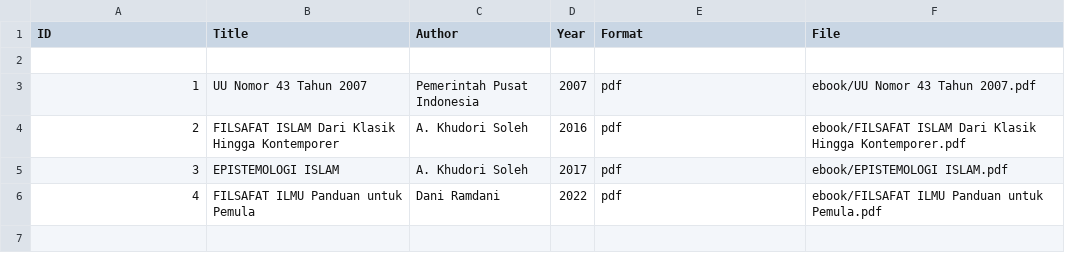
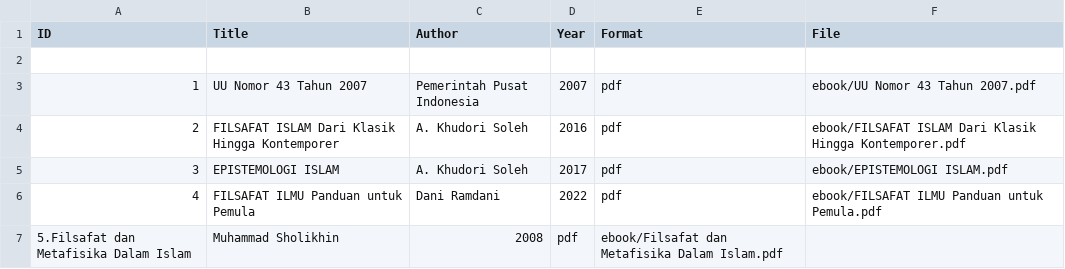
Before and after one commit to Prasetyoooo/digitallibrary, a CSV file: metadata/metadata.csv, drawn as a sheet; the diff names each change by its address in the sheet, - before the commit and + after, or states it on an @@ line.

Commit message:
Update metadata.csv

```diff
--- a/metadata/metadata.csv
+++ b/metadata/metadata.csv
+row 7: 5.Filsafat dan Metafisika Dalam Islam | Muhammad Sholikhin | 2008 | pdf | ebook/Filsafat dan Metafisika Dalam Islam.pdf
```
